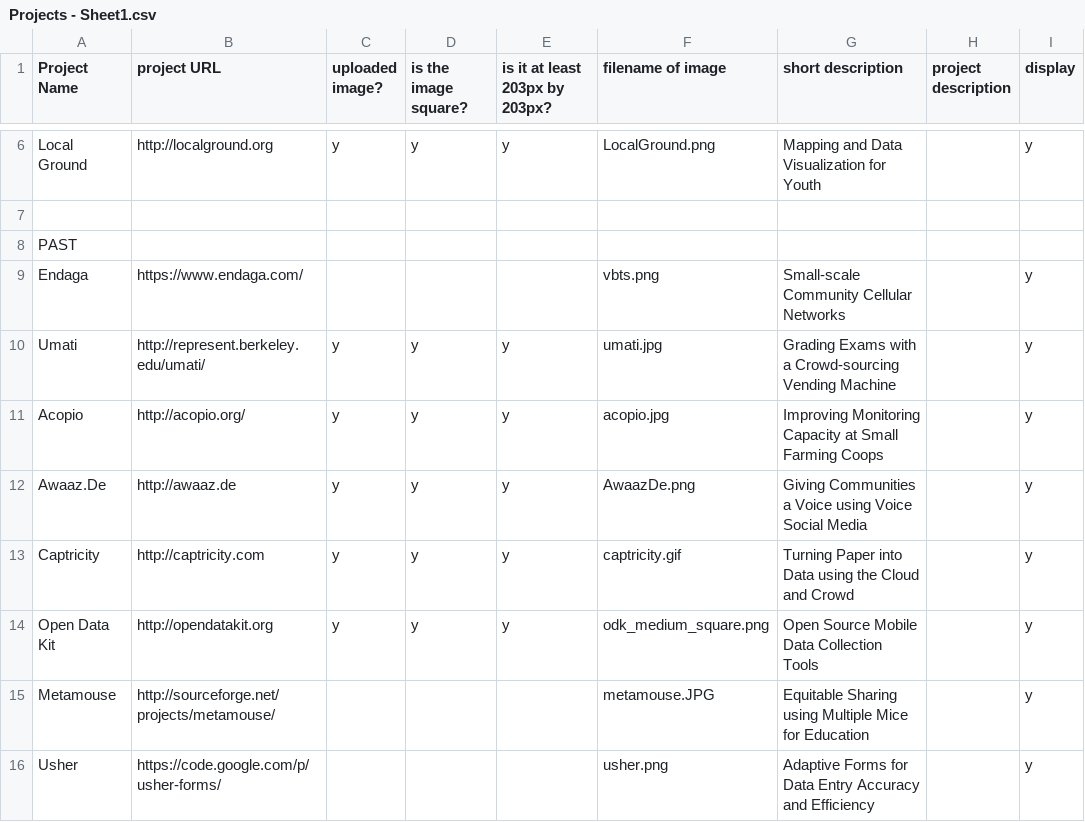
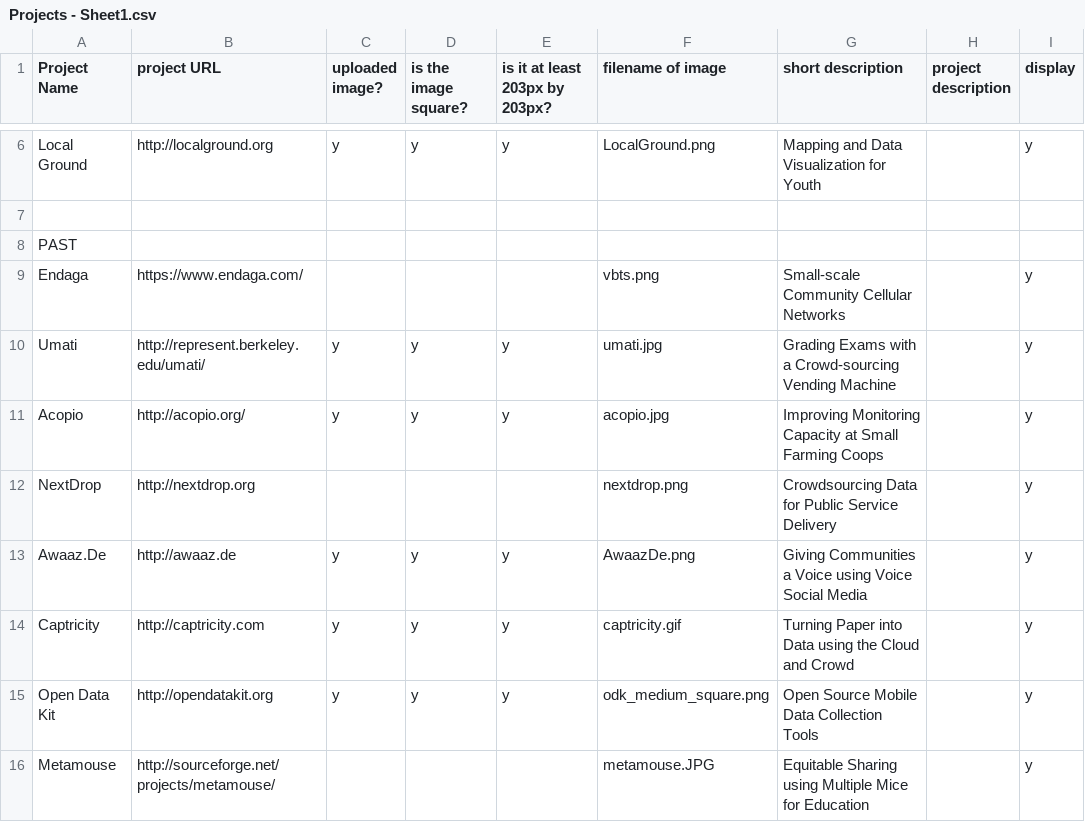
Before and after one commit to Noura/represent, a CSV file: data/Projects - Sheet1.csv, drawn as a sheet; only a part is shown, gaps mark what is left out; the shorter side is filled out with more unchanged rows.

Commit message:
Added NextDrop

```diff
--- a/data/Projects - Sheet1.csv
+++ b/data/Projects - Sheet1.csv
@@ -11,2 +11,3 @@ Umati,http://represent.berkeley.edu/umati/,y,y,y,umati.jpg,Grading Exams with a
 Acopio,http://acopio.org/,y,y,y,acopio.jpg,Improving Monitoring Capacity at Small Farming Coops,,y
+NextDrop,http://nextdrop.org, ,,,nextdrop.png,Crowdsourcing Data for Public Service Delivery,,y
 Awaaz.De,http://awaaz.de,y,y,y,AwaazDe.png,Giving Communities a Voice using Voice Social Media,,y
```
Also changed, not shown: 8 other files.
